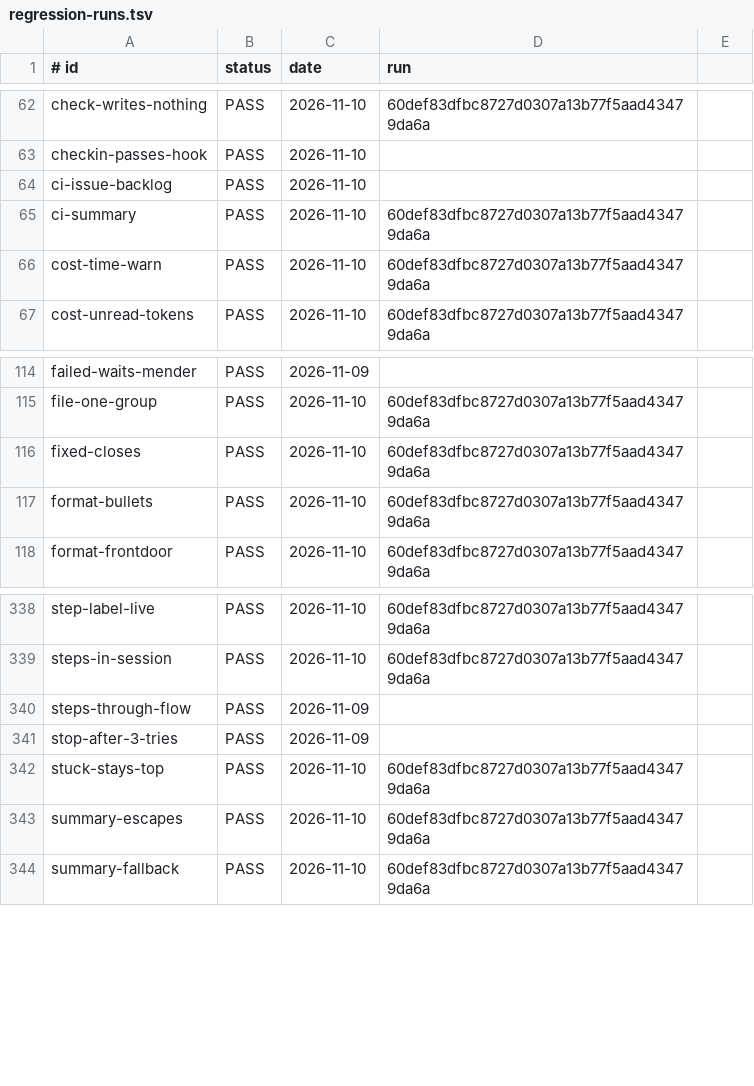
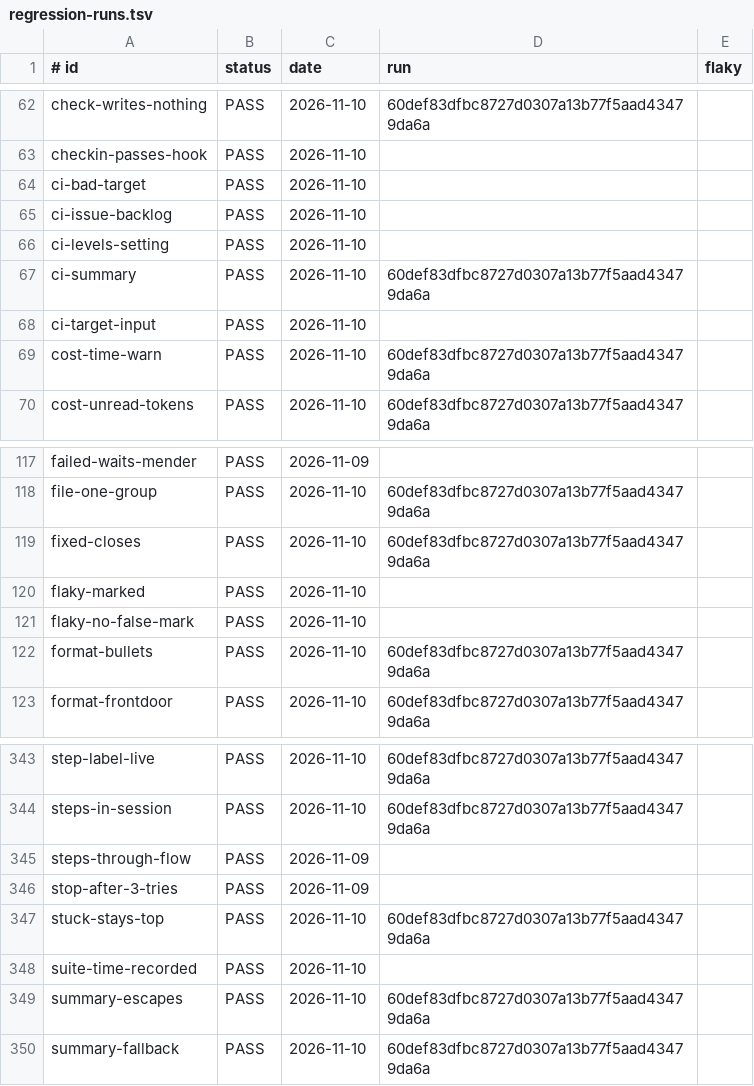
Before and after one commit to jcl2018/agent-workflow-template, a TSV file: .loop/regression-runs.tsv, drawn as a sheet; only a part is shown, gaps mark what is left out; the diff names each change by its address in the sheet, - before the commit and + after, or states it on an @@ line.

```diff
--- a/.loop/regression-runs.tsv
+++ b/.loop/regression-runs.tsv
-E1: (empty)
+E1: flaky
+row 64: ci-bad-target | PASS | 2026-11-10
+row 66: ci-levels-setting | PASS | 2026-11-10
+row 68: ci-target-input | PASS | 2026-11-10
+row 120: flaky-marked | PASS | 2026-11-10
+row 121: flaky-no-false-mark | PASS | 2026-11-10
+row 348: suite-time-recorded | PASS | 2026-11-10
```
Also changed, not shown: 2 other files.
